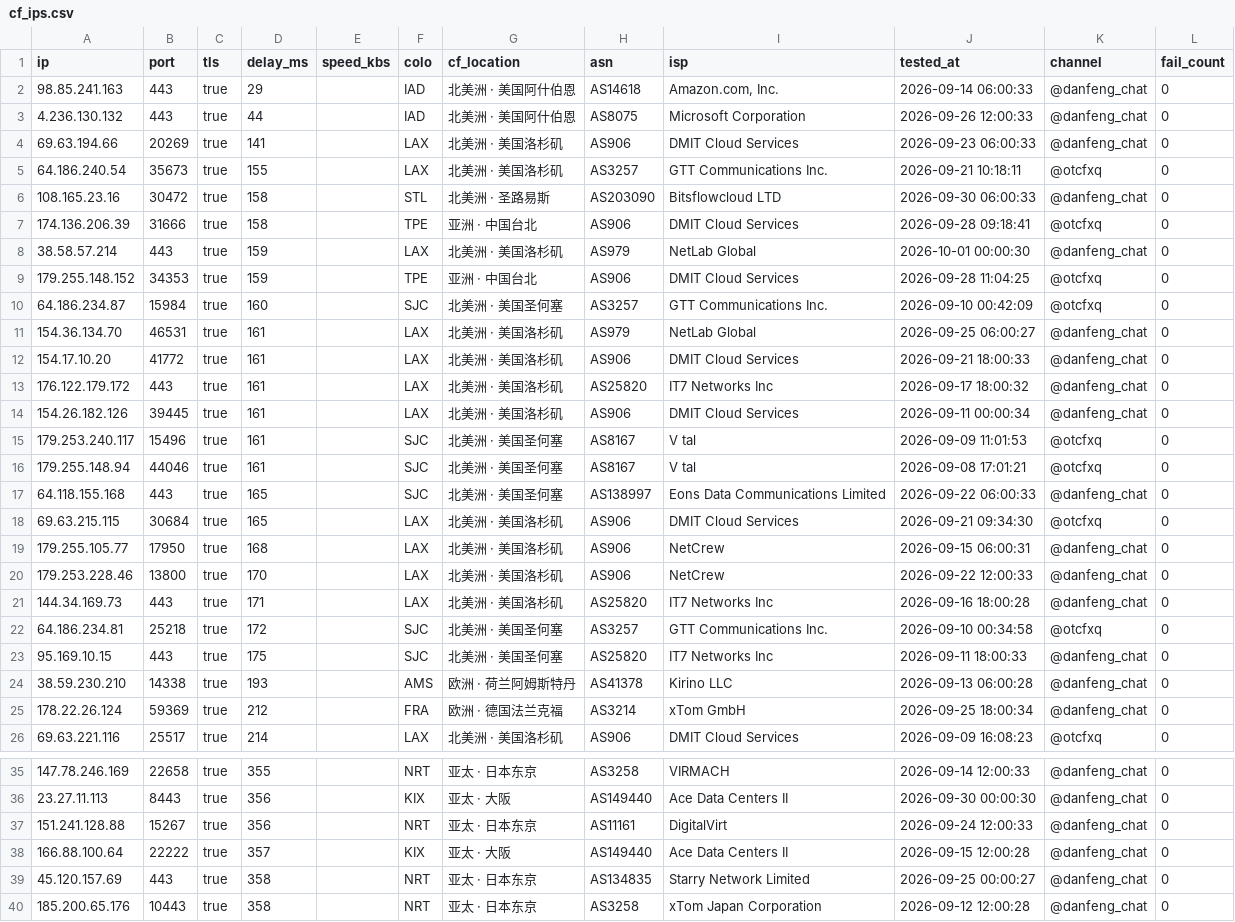
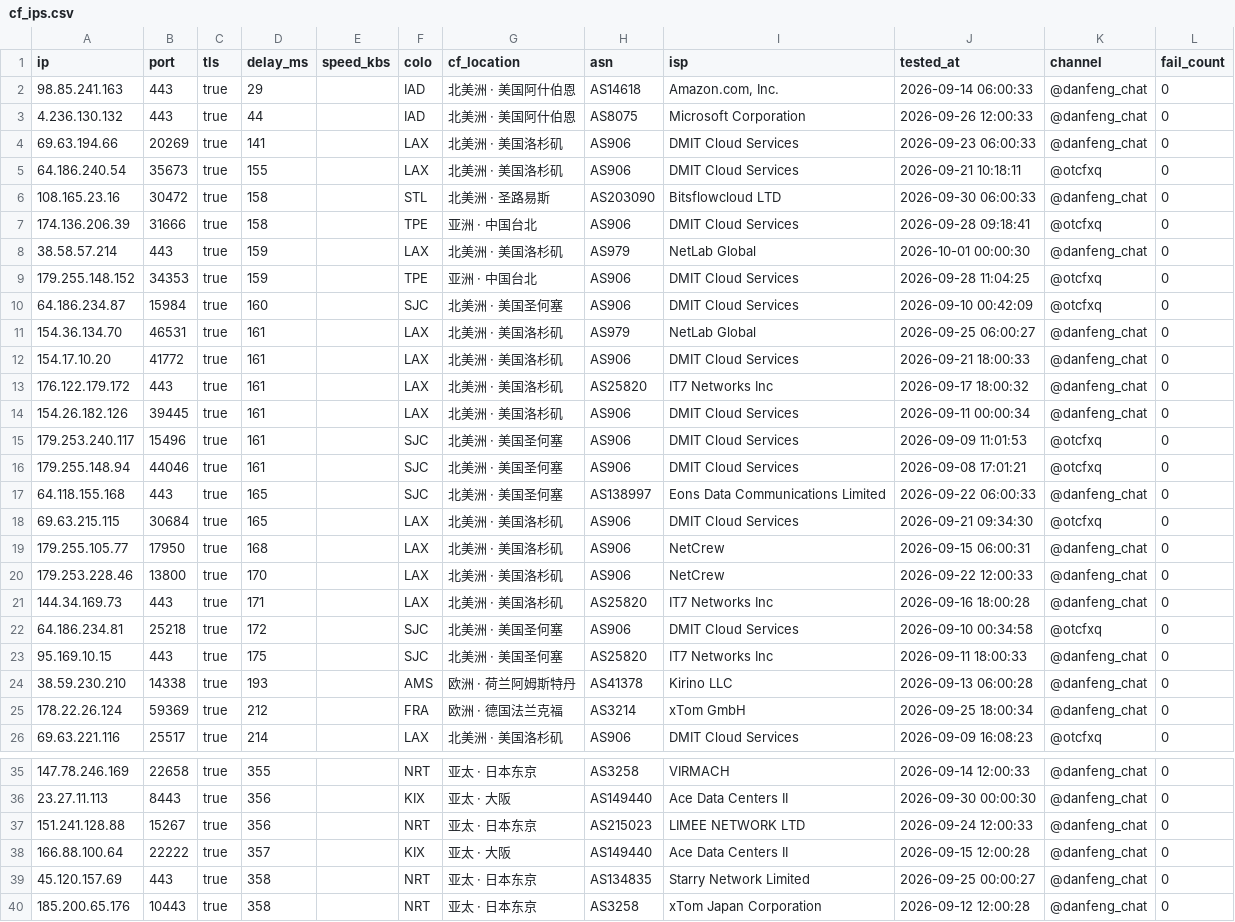
Before and after one commit to skfoa/tg-proxy-fetcher, a CSV file: data/cf_ips.csv, drawn as a sheet; only a part is shown, gaps mark what is left out.

Commit message:
fix(data): 修正 cf_ips.csv 中 6 个历史 BGP 归属误标节点并补齐离线 ASN 映射

```diff
--- a/data/cf_ips.csv
+++ b/data/cf_ips.csv
@@ -4,3 +4,3 @@
 69.63.194.66,20269,true,141,,LAX,北美洲 · 美国洛杉矶,AS906,DMIT Cloud Services,2026-09-23 06:00:33,@danfeng_chat,0
-64.186.240.54,35673,true,155,,LAX,北美洲 · 美国洛杉矶,AS3257,GTT Communications Inc.,2026-09-21 10:18:11,@otcfxq,0
+64.186.240.54,35673,true,155,,LAX,北美洲 · 美国洛杉矶,AS906,DMIT Cloud Services,2026-09-21 10:18:11,@otcfxq,0
 108.165.23.16,30472,true,158,,STL,北美洲 · 圣路易斯,AS203090,Bitsflowcloud LTD,2026-09-30 06:00:33,@danfeng_chat,0
@@ -9,3 +9,3 @@
 179.255.148.152,34353,true,159,,TPE,亚洲 · 中国台北,AS906,DMIT Cloud Services,2026-09-28 11:04:25,@otcfxq,0
-64.186.234.87,15984,true,160,,SJC,北美洲 · 美国圣何塞,AS3257,GTT Communications Inc.,2026-09-10 00:42:09,@otcfxq,0
+64.186.234.87,15984,true,160,,SJC,北美洲 · 美国圣何塞,AS906,DMIT Cloud Services,2026-09-10 00:42:09,@otcfxq,0
 154.36.134.70,46531,true,161,,LAX,北美洲 · 美国洛杉矶,AS979,NetLab Global,2026-09-25 06:00:27,@danfeng_chat,0
@@ -14,4 +14,4 @@
 154.26.182.126,39445,true,161,,LAX,北美洲 · 美国洛杉矶,AS906,DMIT Cloud Services,2026-09-11 00:00:34,@danfeng_chat,0
-179.253.240.117,15496,true,161,,SJC,北美洲 · 美国圣何塞,AS8167,V tal,2026-09-09 11:01:53,@otcfxq,0
-179.255.148.94,44046,true,161,,SJC,北美洲 · 美国圣何塞,AS8167,V tal,2026-09-08 17:01:21,@otcfxq,0
+179.253.240.117,15496,true,161,,SJC,北美洲 · 美国圣何塞,AS906,DMIT Cloud Services,2026-09-09 11:01:53,@otcfxq,0
+179.255.148.94,44046,true,161,,SJC,北美洲 · 美国圣何塞,AS906,DMIT Cloud Services,2026-09-08 17:01:21,@otcfxq,0
 64.118.155.168,443,true,165,,SJC,北美洲 · 美国圣何塞,AS138997,Eons Data Communications Limited,2026-09-22 06:00:33,@danfeng_chat,0
@@ -21,3 +21,3 @@
 144.34.169.73,443,true,171,,LAX,北美洲 · 美国洛杉矶,AS25820,IT7 Networks Inc,2026-09-16 18:00:28,@danfeng_chat,0
-64.186.234.81,25218,true,172,,SJC,北美洲 · 美国圣何塞,AS3257,GTT Communications Inc.,2026-09-10 00:34:58,@otcfxq,0
+64.186.234.81,25218,true,172,,SJC,北美洲 · 美国圣何塞,AS906,DMIT Cloud Services,2026-09-10 00:34:58,@otcfxq,0
 95.169.10.15,443,true,175,,SJC,北美洲 · 美国圣何塞,AS25820,IT7 Networks Inc,2026-09-11 18:00:33,@danfeng_chat,0
@@ -36,3 +36,3 @@
 23.27.11.113,8443,true,356,,KIX,亚太 · 大阪,AS149440,Ace Data Centers II,2026-09-30 00:00:30,@danfeng_chat,0
-151.241.128.88,15267,true,356,,NRT,亚太 · 日本东京,AS11161,DigitalVirt,2026-09-24 12:00:33,@danfeng_chat,0
+151.241.128.88,15267,true,356,,NRT,亚太 · 日本东京,AS215023,LIMEE NETWORK LTD,2026-09-24 12:00:33,@danfeng_chat,0
 166.88.100.64,22222,true,357,,KIX,亚太 · 大阪,AS149440,Ace Data Centers II,2026-09-15 12:00:28,@danfeng_chat,0
```
Also changed, not shown: 1 other file.
